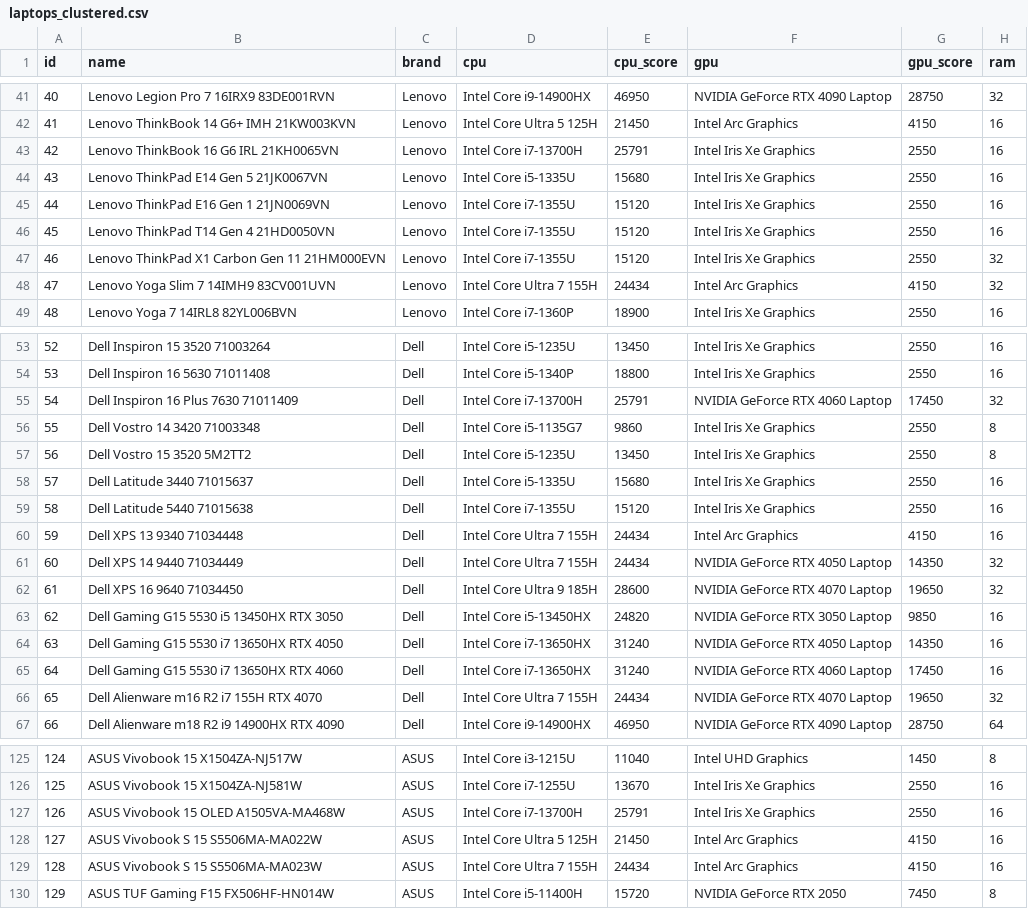
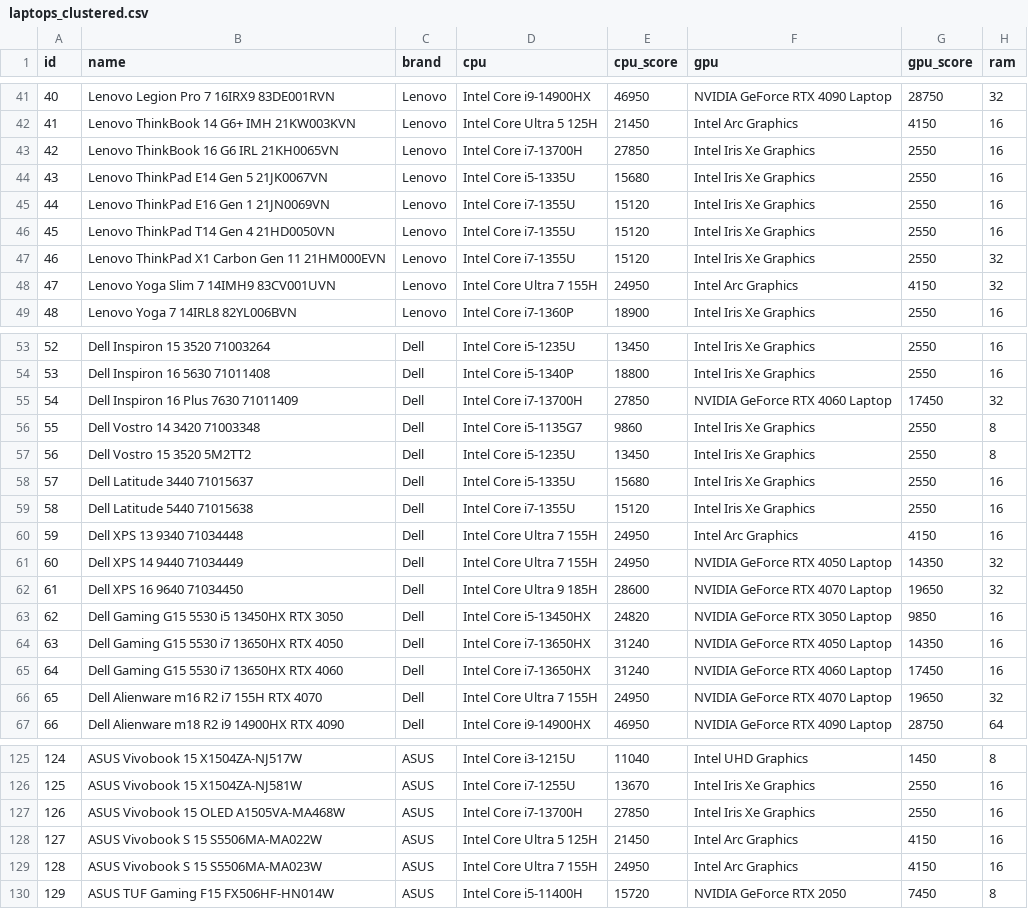
Before and after one commit to HuyNQh123/Laptop, a CSV file: data/laptops_clustered.csv, drawn as a sheet; only a part is shown, gaps mark what is left out; the diff covers the shown part only; the diff names each change by its address in the sheet, - before the commit and + after, or states it on an @@ line.

```diff
--- a/data/laptops_clustered.csv
+++ b/data/laptops_clustered.csv
-E43 (cpu_score): 25791
+E43 (cpu_score): 27850
-E48 (cpu_score): 24434
+E48 (cpu_score): 24950
-E55 (cpu_score): 25791
+E55 (cpu_score): 27850
-E60:E61 (cpu_score): 24434
+E60:E61 (cpu_score): 24950
-E66 (cpu_score): 24434
+E66 (cpu_score): 24950
-E127 (cpu_score): 25791
+E127 (cpu_score): 27850
-E129 (cpu_score): 24434
+E129 (cpu_score): 24950
```
Also changed, not shown: 33 edited cells elsewhere in this file, data/laptops.csv, data/laptops_pca.csv, 22 other files.
